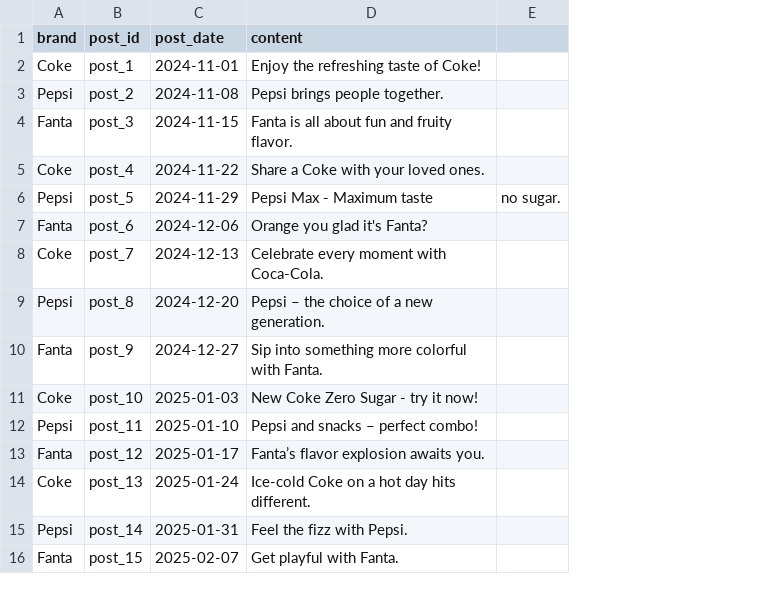
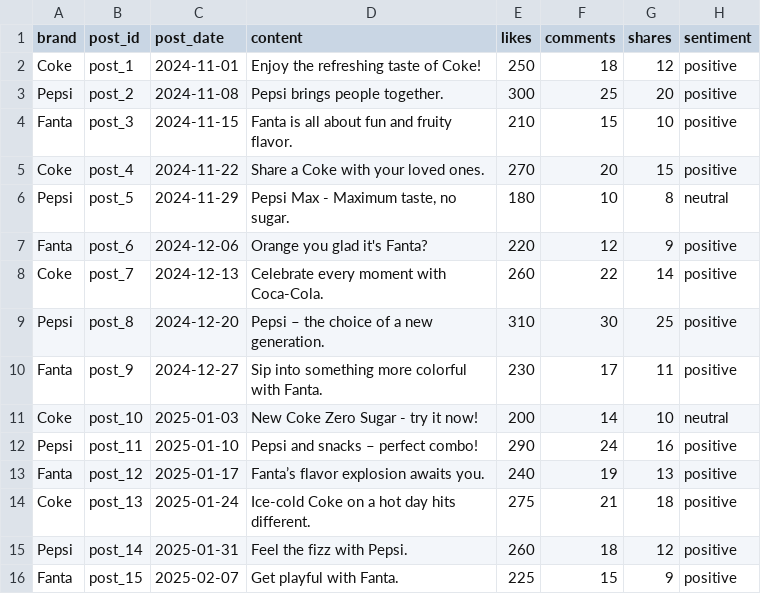
Before and after one commit to tinahoang20/Brand-Watch-Report, a CSV file: data/combined_cleaned_data.csv, drawn as a sheet; removed rows and columns are numbered as before the commit, all else as after; the diff names each change by its address in the sheet, - before the commit and + after, or states it on an @@ line.

Commit message:
Update combined_cleaned_data.csv

```diff
--- a/data/combined_cleaned_data.csv
+++ b/data/combined_cleaned_data.csv
-column E, row 6: no sugar.
+column E (likes), rows 2-16: 250 | 300 | 210 | 270 | 180 | 220 | 260 | 310 | 230 | 200 | 290 | 240 | 275 | 260 | 225
+column F (comments), rows 2-16: 18 | 25 | 15 | 20 | 10 | 12 | 22 | 30 | 17 | 14 | 24 | 19 | 21 | 18 | 15
+column G (shares), rows 2-16: 12 | 20 | 10 | 15 | 8 | 9 | 14 | 25 | 11 | 10 | 16 | 13 | 18 | 12 | 9
+column H (sentiment), rows 2-16: positive | positive | positive | positive | neutral | positive | positive | positive | positive | neutral | positive | positive | positive | positive | positive
-D6 (content): Pepsi Max - Maximum taste
+D6 (content): Pepsi Max - Maximum taste, no sugar.
```
